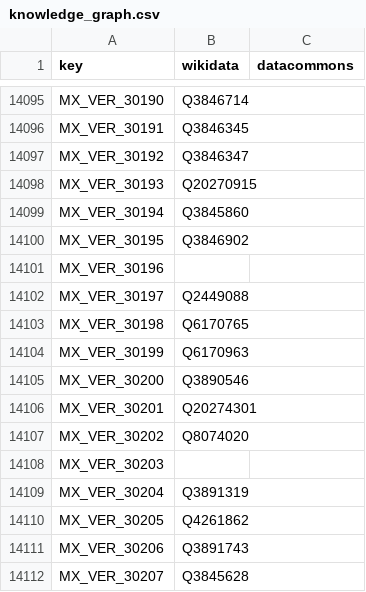
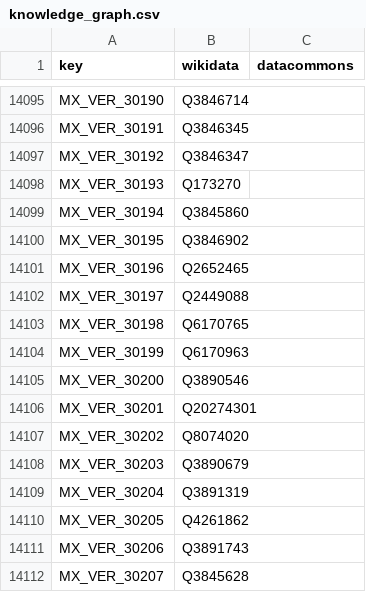
Before and after one commit to GoogleCloudPlatform/covid-19-open-data, a CSV file: src/data/knowledge_graph.csv, drawn as a sheet; only a part is shown, gaps mark what is left out.

```diff
--- a/src/data/knowledge_graph.csv
+++ b/src/data/knowledge_graph.csv
@@ -14097,6 +14097,6 @@ MX_VER_30191,Q3846345,
 MX_VER_30192,Q3846347,
-MX_VER_30193,Q20270915,
+MX_VER_30193,Q173270,
 MX_VER_30194,Q3845860,
 MX_VER_30195,Q3846902,
-MX_VER_30196,,
+MX_VER_30196,Q2652465,
 MX_VER_30197,Q2449088,
@@ -14107,3 +14107,3 @@ MX_VER_30201,Q20274301,
 MX_VER_30202,Q8074020,
-MX_VER_30203,,
+MX_VER_30203,Q3890679,
 MX_VER_30204,Q3891319,
```
Also changed, not shown: src/data/census.csv, 1 other file.
